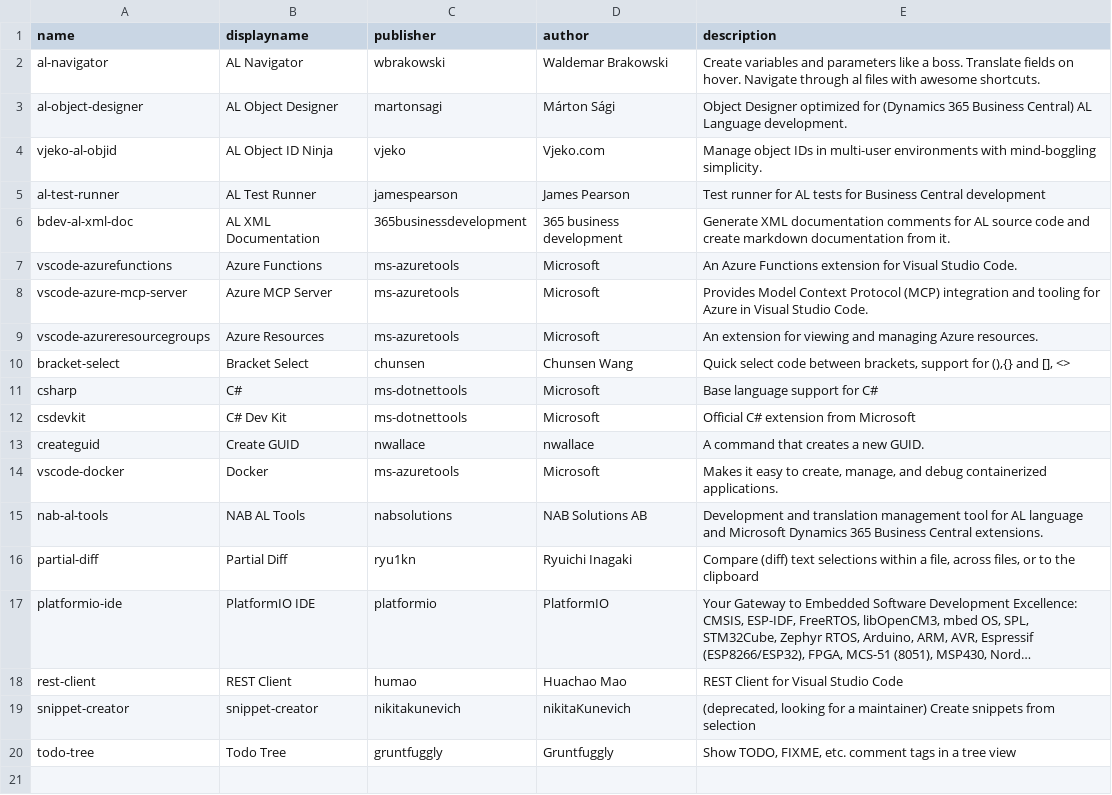
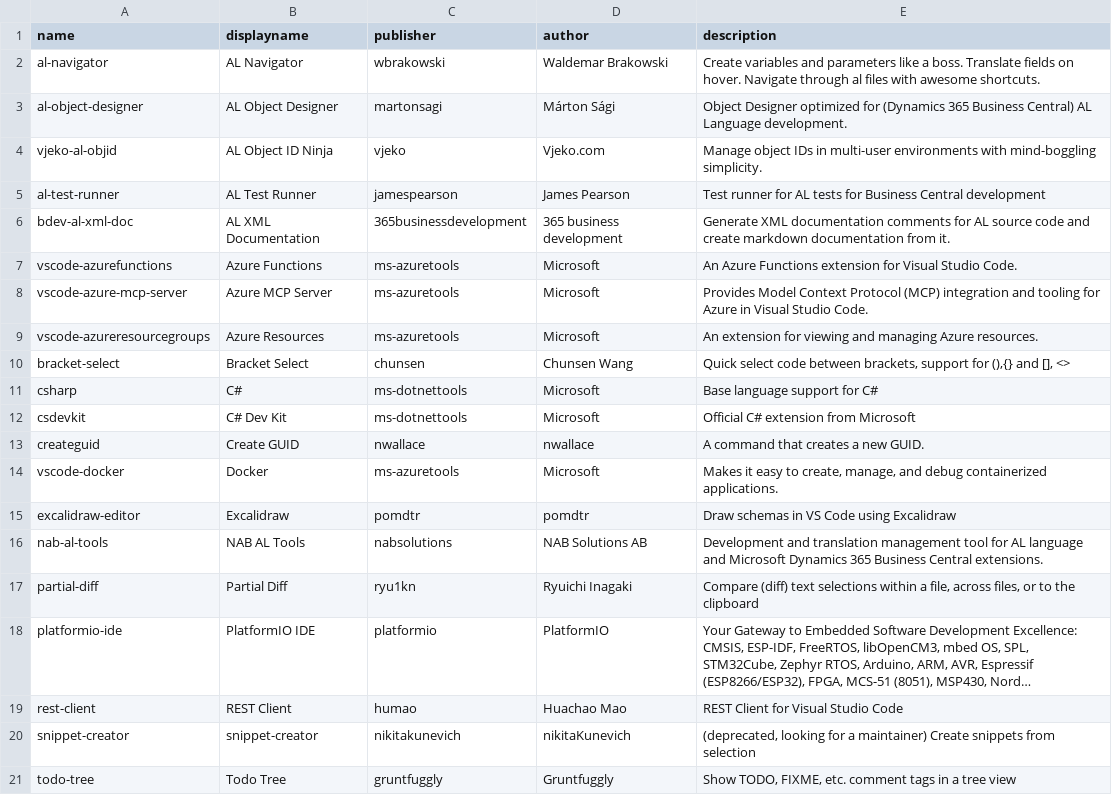
Before and after one commit to Florian-Noever/VSC-Settings-Setup, a CSV file: VSC-Settings-Setup/Resources/extensions-uninstall.csv, drawn as a sheet; long unchanged cells end in ….

Commit message:
Add Excalidraw (pomdtr.excalidraw-editor) to uninstall list

```diff
--- a/VSC-Settings-Setup/Resources/extensions-uninstall.csv
+++ b/VSC-Settings-Setup/Resources/extensions-uninstall.csv
@@ -14,2 +14,3 @@
 "vscode-docker","Docker","ms-azuretools","Microsoft","Makes it easy to create, manage, and debug containerized applications."
+"excalidraw-editor","Excalidraw","pomdtr","pomdtr","Draw schemas in VS Code using Excalidraw"
 "nab-al-tools","NAB AL Tools","nabsolutions","NAB Solutions AB","Development and translation management tool for AL language and Microsoft Dynamics 365 Business Central extensions."
```
